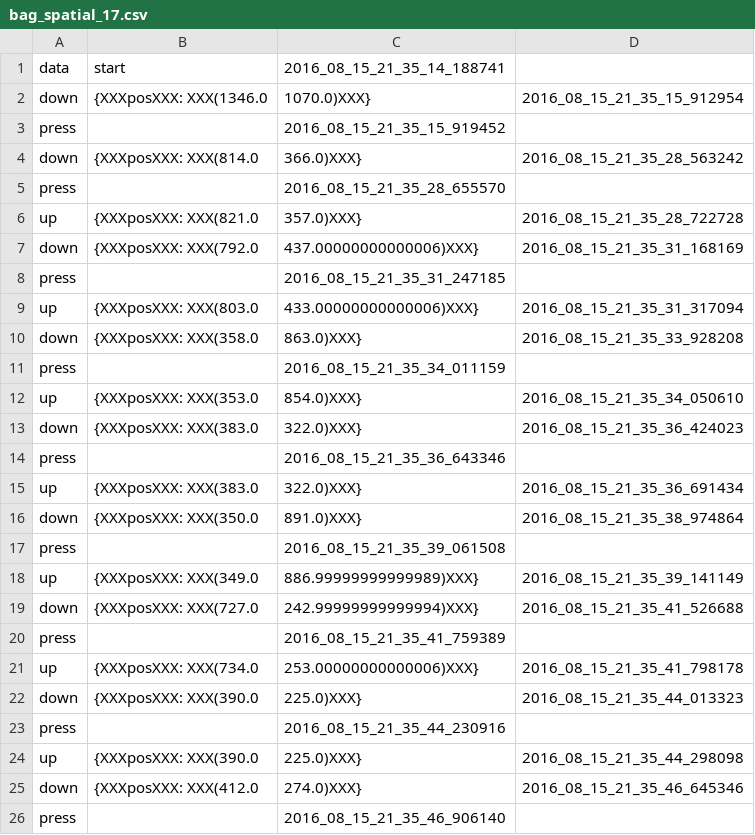
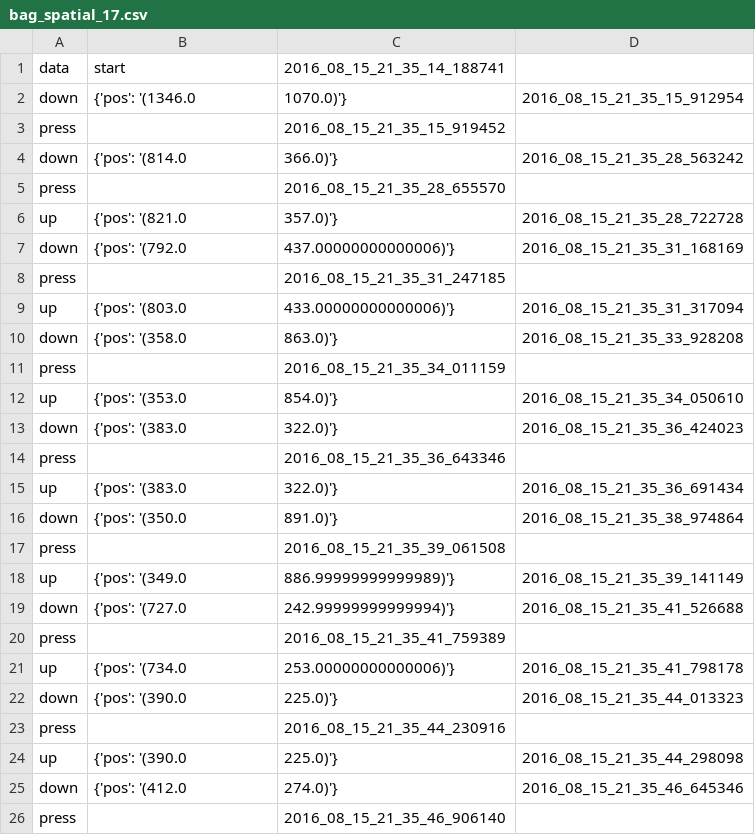
Before and after one commit to CuriosityLabTAU/tangram_nih_mindset_data_analysis, a CSV file: processed_data/bag_spatial_17.csv, drawn as a sheet; only a part is shown; the diff covers the shown part only.

```diff
--- a/processed_data/bag_spatial_17.csv
+++ b/processed_data/bag_spatial_17.csv
@@ -1,26 +1,26 @@
 data,start,2016_08_15_21_35_14_188741
-down,{XXXposXXX: XXX(1346.0, 1070.0)XXX},2016_08_15_21_35_15_912954
+down,{'pos': '(1346.0, 1070.0)'},2016_08_15_21_35_15_912954
 press,,2016_08_15_21_35_15_919452
-down,{XXXposXXX: XXX(814.0, 366.0)XXX},2016_08_15_21_35_28_563242
+down,{'pos': '(814.0, 366.0)'},2016_08_15_21_35_28_563242
 press,,2016_08_15_21_35_28_655570
-up,{XXXposXXX: XXX(821.0, 357.0)XXX},2016_08_15_21_35_28_722728
-down,{XXXposXXX: XXX(792.0, 437.00000000000006)XXX},2016_08_15_21_35_31_168169
+up,{'pos': '(821.0, 357.0)'},2016_08_15_21_35_28_722728
+down,{'pos': '(792.0, 437.00000000000006)'},2016_08_15_21_35_31_168169
 press,,2016_08_15_21_35_31_247185
-up,{XXXposXXX: XXX(803.0, 433.00000000000006)XXX},2016_08_15_21_35_31_317094
-down,{XXXposXXX: XXX(358.0, 863.0)XXX},2016_08_15_21_35_33_928208
+up,{'pos': '(803.0, 433.00000000000006)'},2016_08_15_21_35_31_317094
+down,{'pos': '(358.0, 863.0)'},2016_08_15_21_35_33_928208
 press,,2016_08_15_21_35_34_011159
-up,{XXXposXXX: XXX(353.0, 854.0)XXX},2016_08_15_21_35_34_050610
-down,{XXXposXXX: XXX(383.0, 322.0)XXX},2016_08_15_21_35_36_424023
+up,{'pos': '(353.0, 854.0)'},2016_08_15_21_35_34_050610
+down,{'pos': '(383.0, 322.0)'},2016_08_15_21_35_36_424023
 press,,2016_08_15_21_35_36_643346
-up,{XXXposXXX: XXX(383.0, 322.0)XXX},2016_08_15_21_35_36_691434
-down,{XXXposXXX: XXX(350.0, 891.0)XXX},2016_08_15_21_35_38_974864
+up,{'pos': '(383.0, 322.0)'},2016_08_15_21_35_36_691434
+down,{'pos': '(350.0, 891.0)'},2016_08_15_21_35_38_974864
 press,,2016_08_15_21_35_39_061508
-up,{XXXposXXX: XXX(349.0, 886.99999999999989)XXX},2016_08_15_21_35_39_141149
-down,{XXXposXXX: XXX(727.0, 242.99999999999994)XXX},2016_08_15_21_35_41_526688
+up,{'pos': '(349.0, 886.99999999999989)'},2016_08_15_21_35_39_141149
+down,{'pos': '(727.0, 242.99999999999994)'},2016_08_15_21_35_41_526688
 press,,2016_08_15_21_35_41_759389
-up,{XXXposXXX: XXX(734.0, 253.00000000000006)XXX},2016_08_15_21_35_41_798178
-down,{XXXposXXX: XXX(390.0, 225.0)XXX},2016_08_15_21_35_44_013323
+up,{'pos': '(734.0, 253.00000000000006)'},2016_08_15_21_35_41_798178
+down,{'pos': '(390.0, 225.0)'},2016_08_15_21_35_44_013323
 press,,2016_08_15_21_35_44_230916
-up,{XXXposXXX: XXX(390.0, 225.0)XXX},2016_08_15_21_35_44_298098
-down,{XXXposXXX: XXX(412.0, 274.0)XXX},2016_08_15_21_35_46_645346
+up,{'pos': '(390.0, 225.0)'},2016_08_15_21_35_44_298098
+down,{'pos': '(412.0, 274.0)'},2016_08_15_21_35_46_645346
 press,,2016_08_15_21_35_46_906140
```
Also changed, not shown: 94 edited cells elsewhere in this file, 1 other file.
